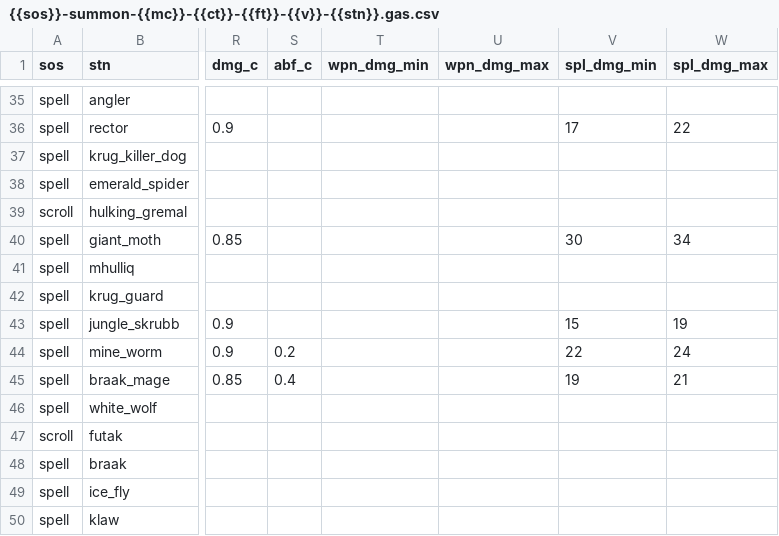
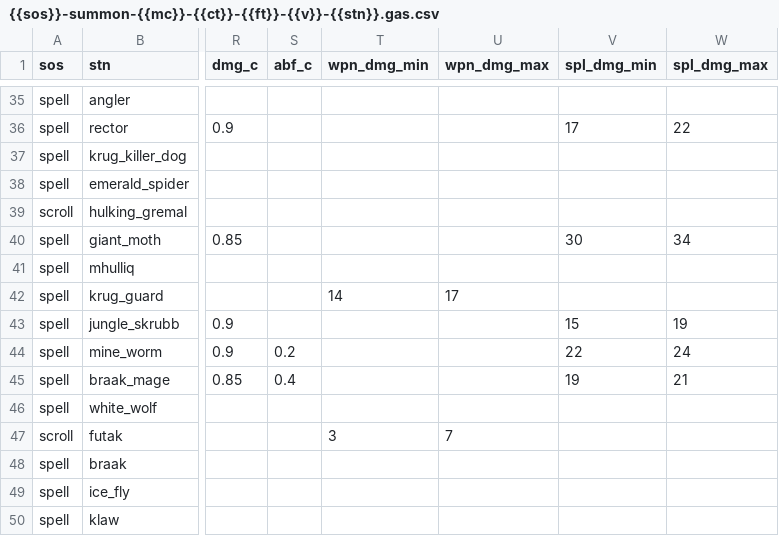
Before and after one commit to foerstj/sumcol, a CSV file: world/contentdb/templates.jinja/sumcol/interactive/{{sos}}-summon-{{mc}}-{{ct}}-{{ft}}-{{v}}-{{stn}}.gas.csv, drawn as a sheet; only a part is shown, gaps mark what is left out; the diff covers the shown part only; the diff names each change by its address in the sheet, - before the commit and + after, or states it on an @@ line.

```diff
--- a/world/contentdb/templates.jinja/sumcol/interactive/{{sos}}-summon-{{mc}}-{{ct}}-{{ft}}-{{v}}-{{stn}}.gas.csv
+++ b/world/contentdb/templates.jinja/sumcol/interactive/{{sos}}-summon-{{mc}}-{{ct}}-{{ft}}-{{v}}-{{stn}}.gas.csv
-T42 (wpn_dmg_min): (empty)
+T42 (wpn_dmg_min): 14
-U42 (wpn_dmg_max): (empty)
+U42 (wpn_dmg_max): 17
-T47 (wpn_dmg_min): (empty)
+T47 (wpn_dmg_min): 3
-U47 (wpn_dmg_max): (empty)
+U47 (wpn_dmg_max): 7
```
Also changed, not shown: 16 edited cells elsewhere in this file, 10 other files.
